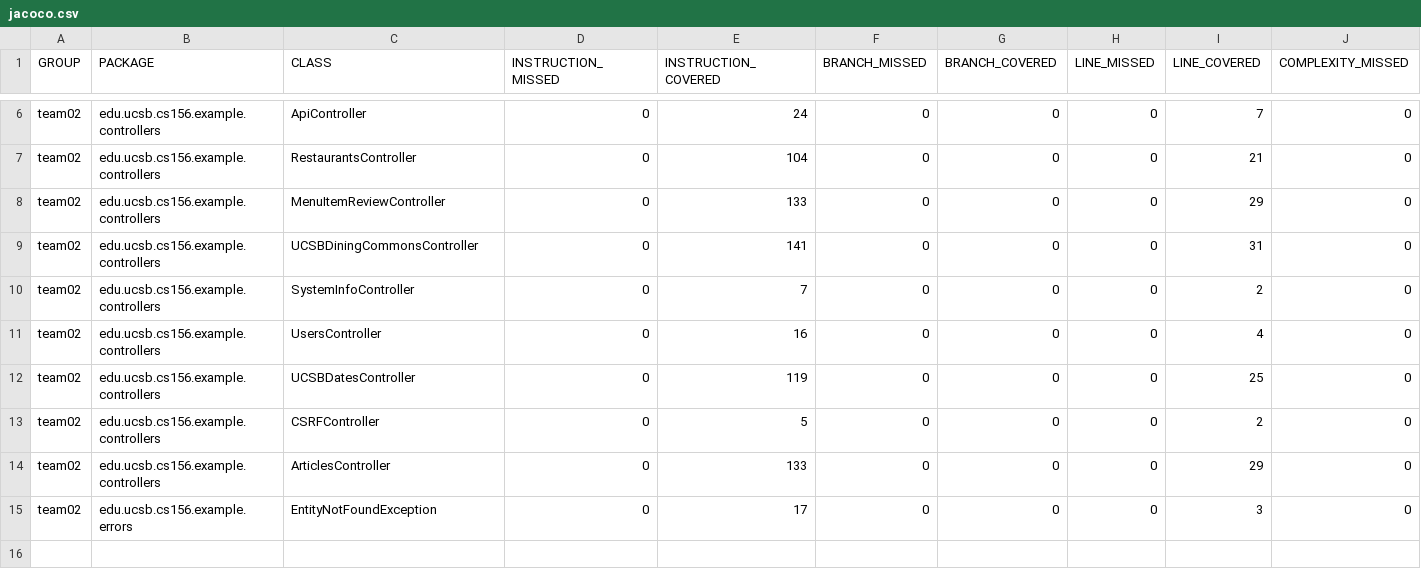
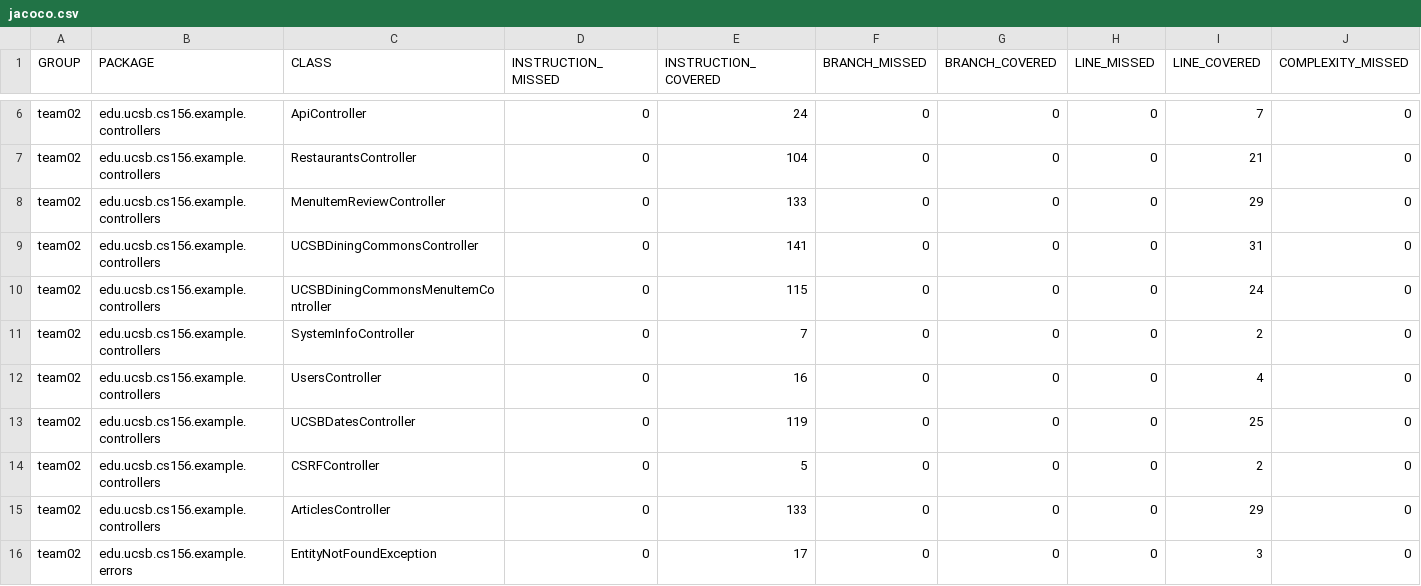
Before and after one commit to ucsb-cs156-f24/team02-f24-04, a CSV file: jacoco/jacoco.csv, drawn as a sheet; only a part is shown, gaps mark what is left out; rows hold the shown columns only; the diff names each change by its address in the sheet, - before the commit and + after, or states it on an @@ line.

Commit message:
Deploying to gh-pages from @ ucsb-cs156-f24/team02-f24-04@4bd4424f98cba57ad91b201de3a3339ad35b964b 🚀

```diff
--- a/jacoco/jacoco.csv
+++ b/jacoco/jacoco.csv
+row 10: team02 | edu.ucsb.cs156.example.controllers | UCSBDiningCommonsMenuItemController | 0 | 115 | 0 | 0 | 0 | 24 | 0
```
Also changed, not shown: 7 other files.
